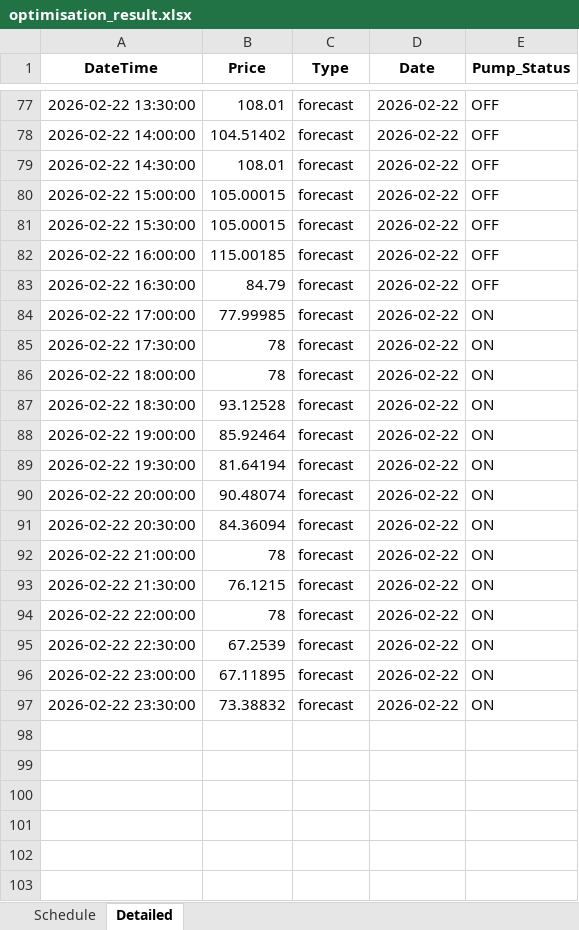
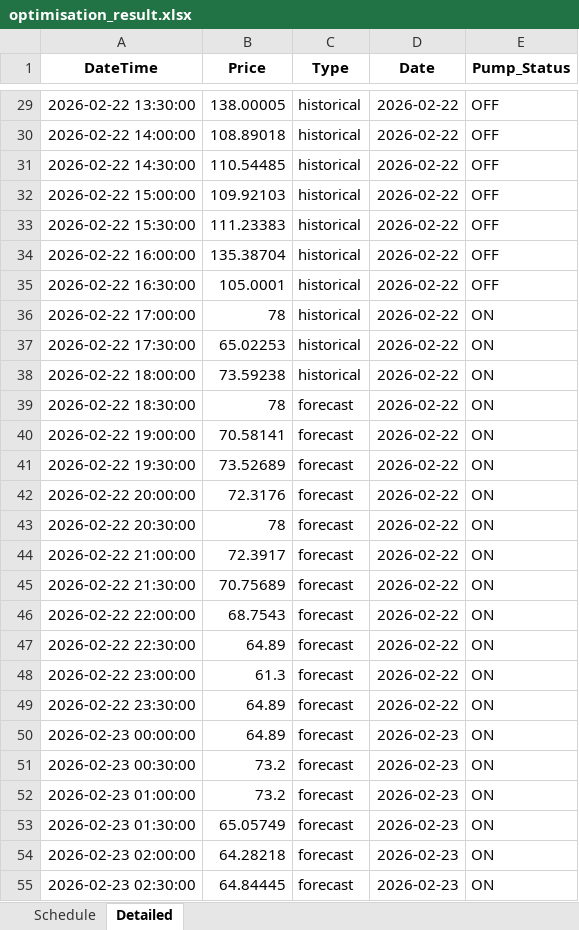
Before and after one commit to wjt1991/pump-optimisation-for-SHW, an Excel workbook: data/latest/optimisation_result.xlsx, sheet Detailed, drawn as a sheet; only a part is shown, gaps mark what is left out; values as stored, in another font and other column widths than the file's, no borders; addresses are those after the commit; the diff covers the shown part only; the diff names each change by its address in the sheet, - before the commit and + after, or states it on an @@ line.

```diff
--- a/data/latest/optimisation_result.xlsx (sheet Detailed)
+++ b/data/latest/optimisation_result.xlsx (sheet Detailed)
-B29 (Price): 108.01
+B29 (Price): 138.00005
-C29:C38 (Type): forecast
+C29:C38 (Type): historical
-B30 (Price): 104.51402
+B30 (Price): 108.89018
-B31 (Price): 108.01
+B31 (Price): 110.54485
-B32 (Price): 105.00015
+B32 (Price): 109.92103
-B33 (Price): 105.00015
+B33 (Price): 111.23383
-B34 (Price): 115.00185
+B34 (Price): 135.38704
-B35 (Price): 84.79
+B35 (Price): 105.0001
-B36 (Price): 77.99985
+B36 (Price): 78
-B37 (Price): 78
+B37 (Price): 65.02253
-B38 (Price): 78
+B38 (Price): 73.59238
-B39 (Price): 93.12528
+B39 (Price): 78
-B40 (Price): 85.92464
+B40 (Price): 70.58141
-B41 (Price): 81.64194
+B41 (Price): 73.52689
-B42 (Price): 90.48074
+B42 (Price): 72.3176
-B43 (Price): 84.36094
+B43 (Price): 78
-B44 (Price): 78
+B44 (Price): 72.3917
-B45 (Price): 76.1215
+B45 (Price): 70.75689
-B46 (Price): 78
+B46 (Price): 68.7543
-B47 (Price): 67.2539
+B47 (Price): 64.89
-B48 (Price): 67.11895
+B48 (Price): 61.3
-B49 (Price): 73.38832
+B49 (Price): 64.89
+row 50: 2026-02-23 00:00:00 | 64.89 | forecast | 2026-02-23 | ON
+row 51: 2026-02-23 00:30:00 | 73.2 | forecast | 2026-02-23 | ON
+row 52: 2026-02-23 01:00:00 | 73.2 | forecast | 2026-02-23 | ON
+row 53: 2026-02-23 01:30:00 | 65.05749 | forecast | 2026-02-23 | ON
+row 54: 2026-02-23 02:00:00 | 64.28218 | forecast | 2026-02-23 | ON
+row 55: 2026-02-23 02:30:00 | 64.84445 | forecast | 2026-02-23 | ON
```
Also changed, not shown: 42 added rows, 48 removed rows and 52 edited cells elsewhere in this sheet, sheet Schedule, 3 other files.
